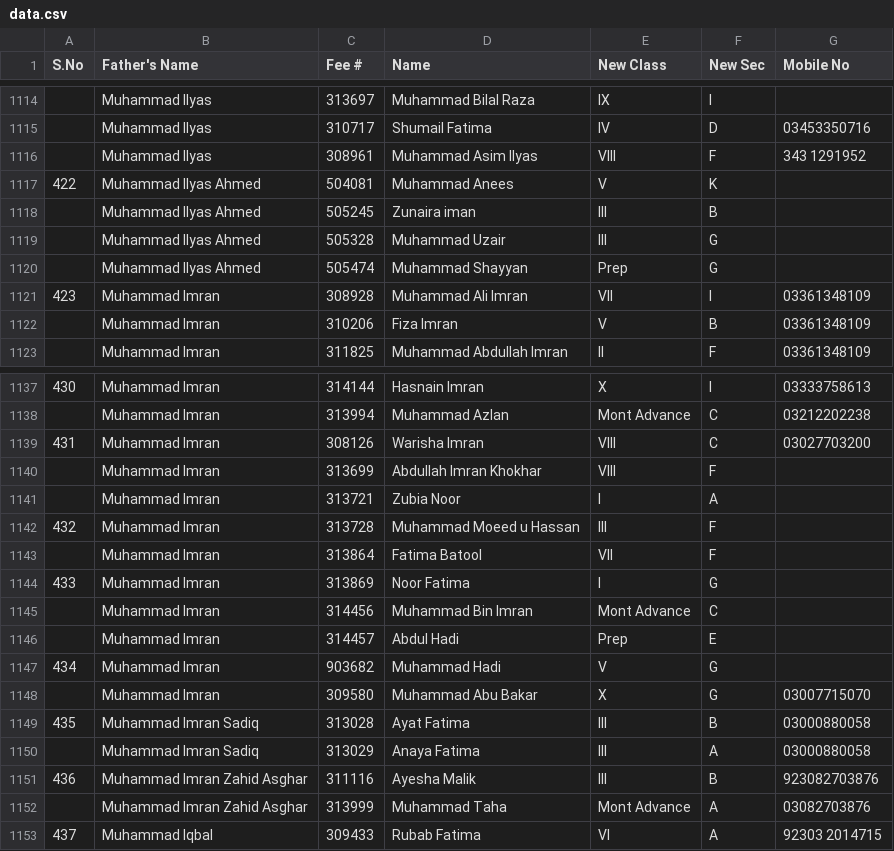
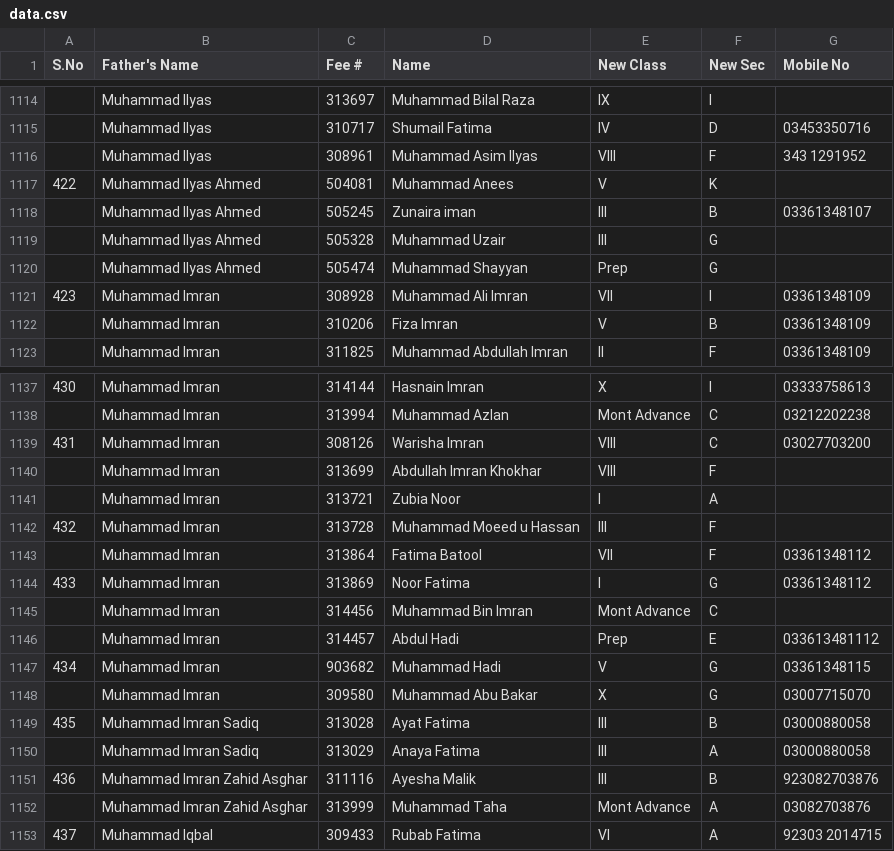
Before and after one commit to sirhameedbcm1-rgb/Bahria-College-EAB-1-Parent-Dashboard, a CSV file: data.csv, drawn as a sheet; only a part is shown, gaps mark what is left out.

Commit message:
Update data.csv

```diff
--- a/data.csv
+++ b/data.csv
@@ -1117,3 +1117,3 @@ S.No,Father's Name,Fee  #,Name,New Class,New Sec,Mobile No
 422,Muhammad Ilyas Ahmed,504081,Muhammad Anees,V,K,
-,Muhammad Ilyas Ahmed,505245,Zunaira iman,III,B,
+,Muhammad Ilyas Ahmed,505245,Zunaira iman,III,B,03361348107
 ,Muhammad Ilyas Ahmed,505328,Muhammad Uzair,III,G,
@@ -1142,7 +1142,7 @@ S.No,Father's Name,Fee  #,Name,New Class,New Sec,Mobile No
 432,Muhammad Imran,313728,Muhammad Moeed u Hassan,III,F,
-,Muhammad Imran,313864,Fatima Batool,VII,F,
-433,Muhammad Imran,313869,Noor Fatima,I,G,
+,Muhammad Imran,313864,Fatima Batool,VII,F,03361348112
+433,Muhammad Imran,313869,Noor Fatima,I,G,03361348112
 ,Muhammad Imran,314456,Muhammad Bin Imran,Mont Advance,C,
-,Muhammad Imran,314457,Abdul Hadi,Prep,E,
-434,Muhammad Imran,903682,Muhammad Hadi,V,G,
+,Muhammad Imran,314457,Abdul Hadi,Prep,E,033613481112
+434,Muhammad Imran,903682,Muhammad Hadi,V,G,03361348115
 ,Muhammad Imran ,309580,Muhammad Abu Bakar,X,G,03007715070
```
